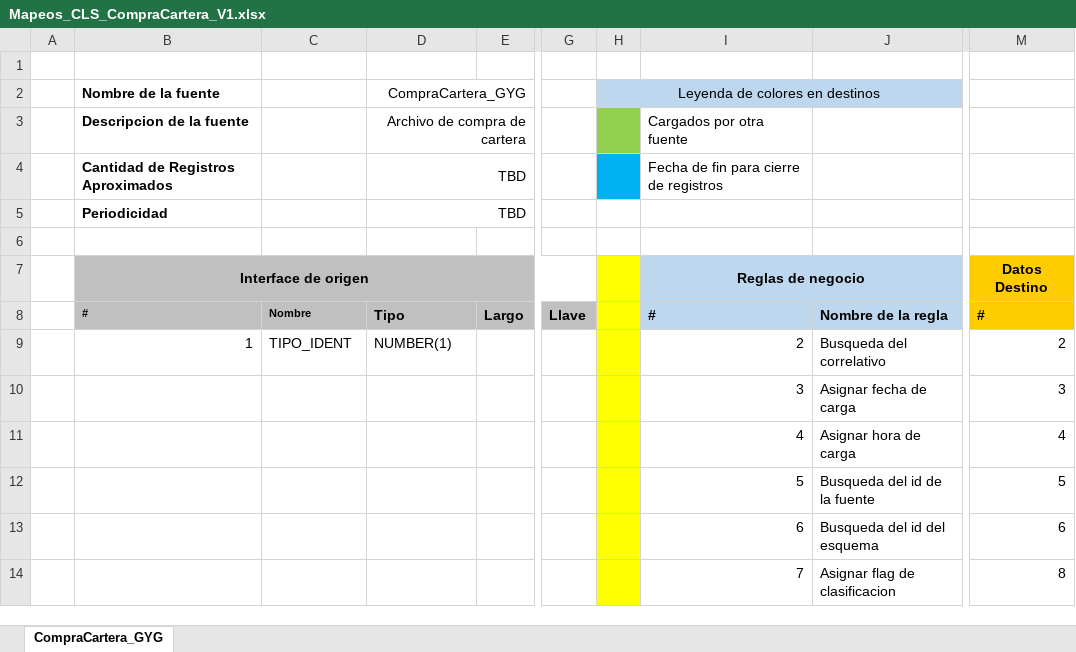
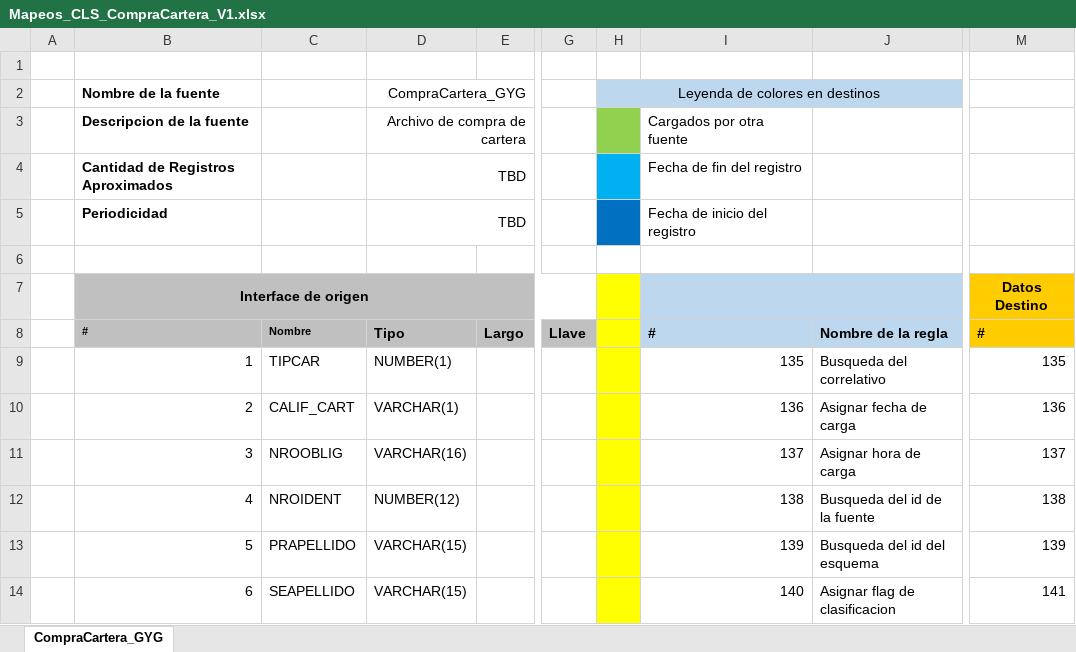
Before and after one commit to dliraFIT/dise-o-popular-dwh, an Excel workbook: Compra Cartera/Mapeos_CLS_CompraCartera_V1.xlsx, sheet CompraCartera_GYG, drawn as a sheet; only a part is shown, gaps mark what is left out; values as stored, in another font and other column widths than the file's, no borders; the diff covers the shown part only; the diff names each change by its address in the sheet, - before the commit and + after, or states it on an @@ line.

```diff
--- a/Compra Cartera/Mapeos_CLS_CompraCartera_V1.xlsx (sheet CompraCartera_GYG)
+++ b/Compra Cartera/Mapeos_CLS_CompraCartera_V1.xlsx (sheet CompraCartera_GYG)
-I4 (#): Fecha de fin para cierre de registros
+I4 (#): Fecha de fin del registro
-H5 fill: none
+H5 fill: #0070C0
-I5 (#): (empty)
+I5 (#): Fecha de inicio del registro
-I7 (#): Reglas de negocio
+I7 (#): (empty)
-C9 (Nombre): TIPO_IDENT
+C9 (Nombre): TIPCAR
-I9 (#): 2
+I9 (#): 135
-M9 (#): 2
+M9 (#): 135
-B10 (#): (empty)
+B10 (#): 2
-C10 (Nombre): (empty)
+C10 (Nombre): CALIF_CART
-D10 (Tipo): (empty)
+D10 (Tipo): VARCHAR(1)
-I10 (#): 3
+I10 (#): 136
-M10 (#): 3
+M10 (#): 136
-B11 (#): (empty)
+B11 (#): 3
-C11 (Nombre): (empty)
+C11 (Nombre): NROOBLIG
-D11 (Tipo): (empty)
+D11 (Tipo): VARCHAR(16)
-I11 (#): 4
+I11 (#): 137
-M11 (#): 4
+M11 (#): 137
-B12 (#): (empty)
+B12 (#): 4
-C12 (Nombre): (empty)
+C12 (Nombre): NROIDENT
-D12 (Tipo): (empty)
+D12 (Tipo): NUMBER(12)
-I12 (#): 5
+I12 (#): 138
-M12 (#): 5
+M12 (#): 138
-B13 (#): (empty)
+B13 (#): 5
-C13 (Nombre): (empty)
+C13 (Nombre): PRAPELLIDO
-D13:D14 (Tipo): (empty)
+D13:D14 (Tipo): VARCHAR(15)
-I13 (#): 6
+I13 (#): 139
-M13 (#): 6
+M13 (#): 139
-B14 (#): (empty)
+B14 (#): 6
-C14 (Nombre): (empty)
+C14 (Nombre): SEAPELLIDO
-I14 (#): 7
+I14 (#): 140
-M14 (#): 8
+M14 (#): 141
```
Also changed, not shown: 118 added rows, 44 edited cells and cell formats elsewhere in this sheet, AAATR/Mapeos_CON_AAATR_V2.xlsx, CRM/Mapeos_INV_CRM_V2.xlsx, 24 other files.
